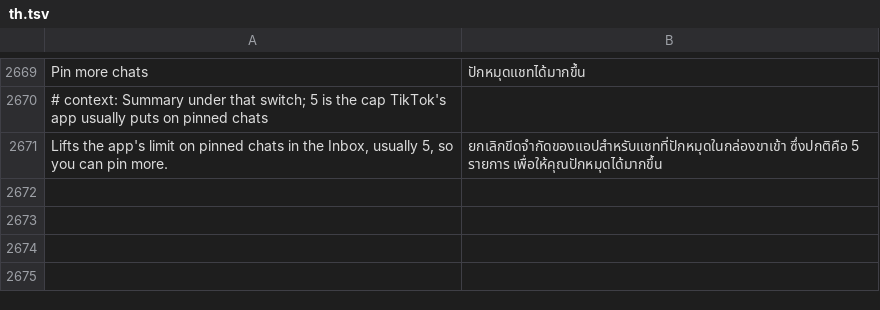
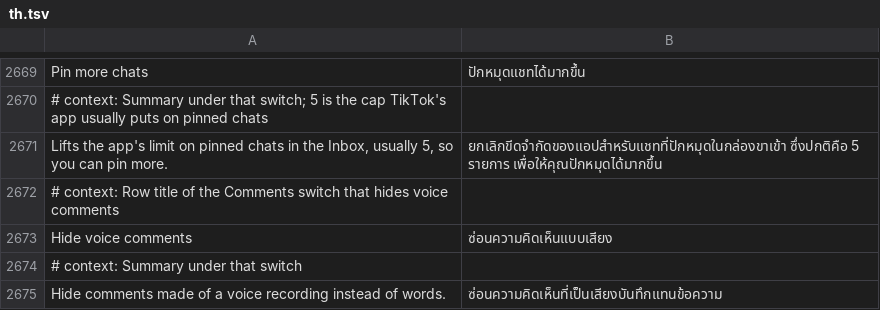
Before and after one commit to SysAdminDoc/HushFeed, a TSV file: extensions/tiktok/src/main/l10n/th.tsv, drawn as a sheet; only a part is shown, gaps mark what is left out; the diff names each change by its address in the sheet, - before the commit and + after, or states it on an @@ line.

Commit message:
feat(comments): add Hide voice comments
TikTok's voice comments had no switch of their own. The new one drops
comments and replies whose audio struct names an uploaded clip or a
file still sending, the same test TikTok's getIsAudioContained uses, and
keeps the signed-in account's own. It starts off and sits under Hide
picture comments, with its row in all twelve tables and an audit check.

```diff
--- a/extensions/tiktok/src/main/l10n/th.tsv
+++ b/extensions/tiktok/src/main/l10n/th.tsv
+row 2672: # context: Row title of the Comments switch that hides voice comments
+row 2673: Hide voice comments | ซ่อนความคิดเห็นแบบเสียง
+row 2674: # context: Summary under that switch
+row 2675: Hide comments made of a voice recording instead of words. | ซ่อนความคิดเห็นที่เป็นเสียงบันทึกแทนข้อความ
```
Also changed, not shown: extensions/tiktok/src/main/l10n/de.tsv, extensions/tiktok/src/main/l10n/es.tsv, 29 other files.
